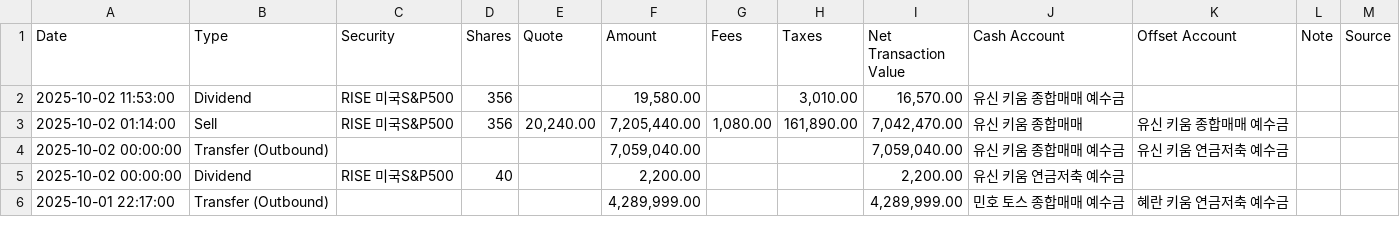
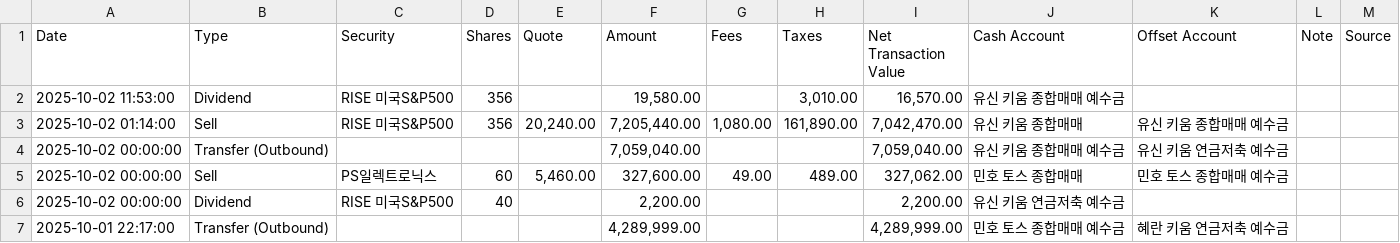
Before and after one commit to MinoKim82/stock-mento, a CSV file: All_transactions.csv, drawn as a sheet; only a part is shown; the diff covers the shown part only; the diff names each change by its address in the sheet, - before the commit and + after, or states it on an @@ line.

```diff
--- a/All_transactions.csv
+++ b/All_transactions.csv
+row 5: 2025-10-02 00:00:00 | Sell | PS일렉트로닉스 | 60 | 5,460.00 | 327,600.00 | 49.00 | 489.00 | 327,062.00 | 민호 토스 종합매매 | 민호 토스 종합매매 예수금
```
Also changed, not shown: 5 edited cells elsewhere in this file, csv_data/current_portfolio.csv, 10 other files.
